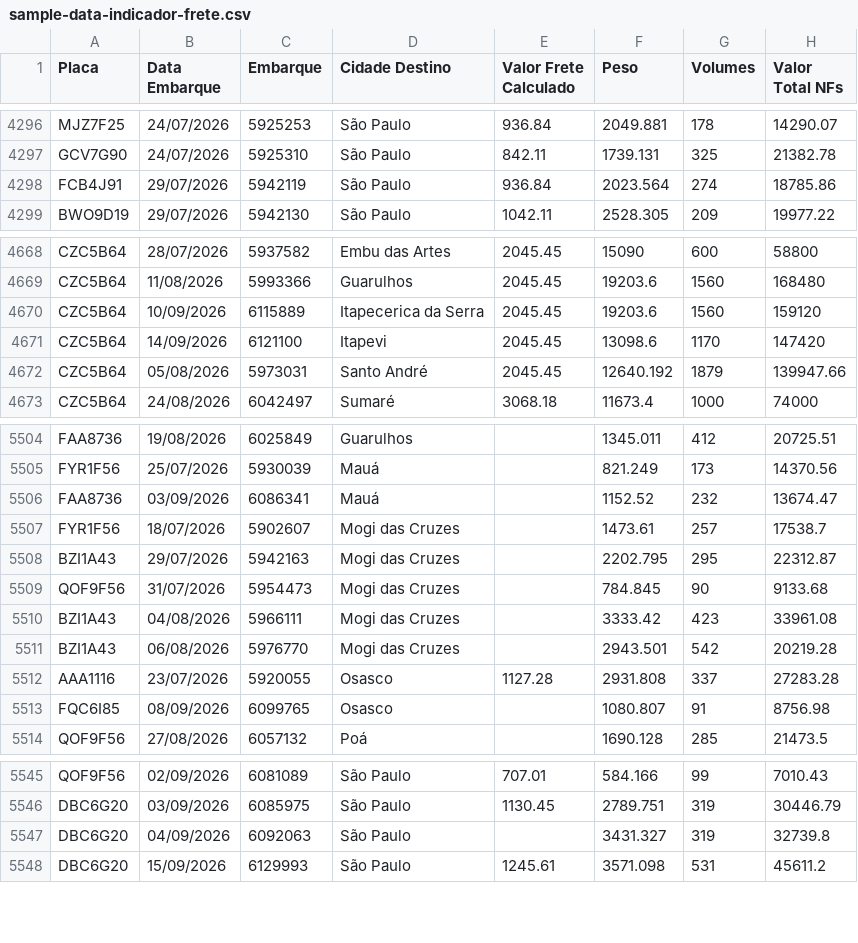
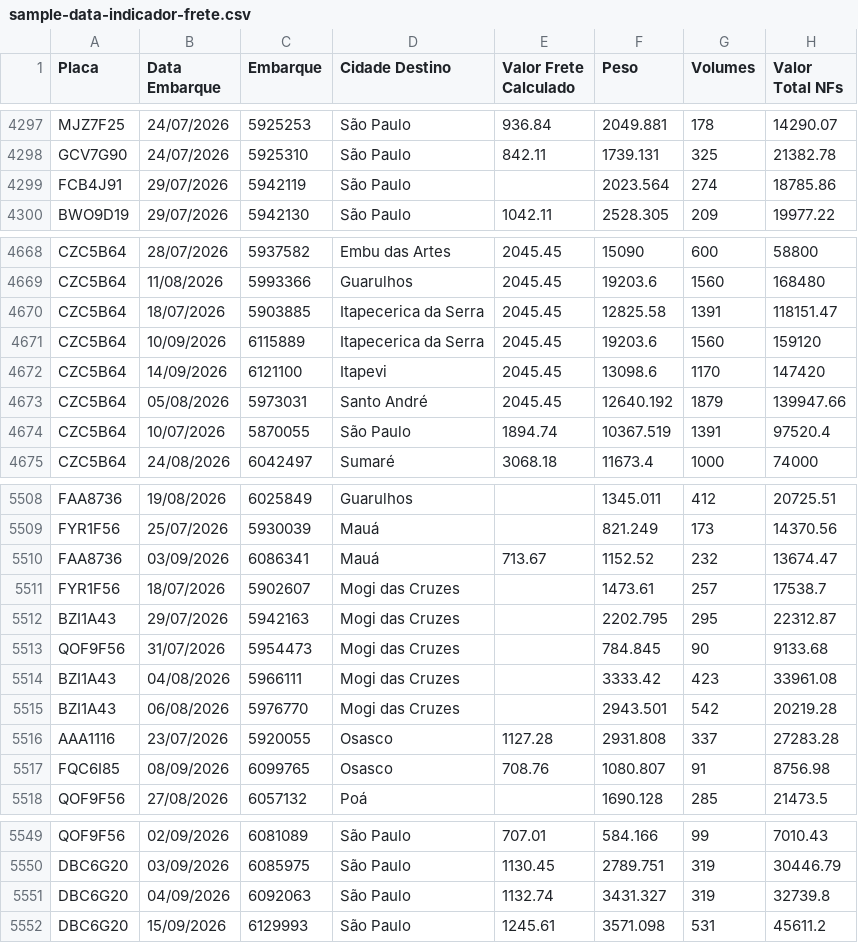
Before and after one commit to DashMonitoramento/Dashboard-Monitoramento-Web, a CSV file: assets/data/sample-data-indicador-frete.csv, drawn as a sheet; only a part is shown, gaps mark what is left out; addresses are those after the commit; the diff covers the shown part only; the diff names each change by its address in the sheet, - before the commit and + after, or states it on an @@ line.

Commit message:
Atualiza dados (extracao 2026-09-16 15:14, script PS1 falhou no upload) - assets/data/sample-data-indicador-frete.csv

```diff
--- a/assets/data/sample-data-indicador-frete.csv
+++ b/assets/data/sample-data-indicador-frete.csv
-E4299 (Valor Frete Calculado): 936.84
+E4299 (Valor Frete Calculado): (empty)
@@ row 4653 moved to row 4670: CZC5B64 @@
@@ row 4663 moved to row 4674: CZC5B64 @@
-E5510 (Valor Frete Calculado): (empty)
+E5510 (Valor Frete Calculado): 713.67
-E5517 (Valor Frete Calculado): (empty)
+E5517 (Valor Frete Calculado): 708.76
-E5551 (Valor Frete Calculado): (empty)
+E5551 (Valor Frete Calculado): 1132.74
```
Also changed, not shown: 4 added rows and 4 edited cells elsewhere in this file.
